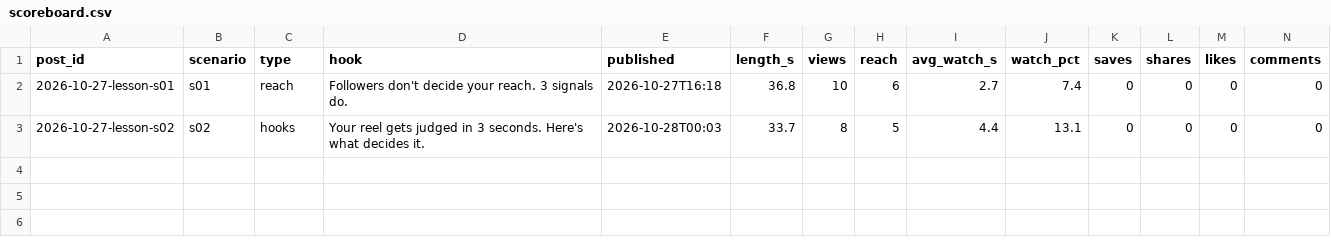
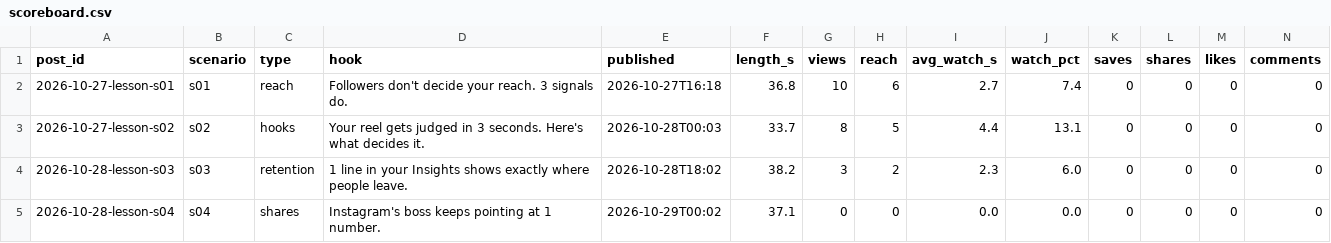
Before and after one commit to eliavsudai/madeyouwantit-media, a CSV file: scoreboard.csv, drawn as a sheet; only a part is shown; rows hold the shown columns only; the diff names each change by its address in the sheet, - before the commit and + after, or states it on an @@ line.

```diff
--- a/scoreboard.csv
+++ b/scoreboard.csv
+row 4: 2026-10-28-lesson-s03 | s03 | retention | 1 line in your Insights shows exactly where people leave. | 2026-10-28T18:02 | 38.2 | 3 | 2 | 2.3 | 6.0 | 0 | 0 | 0 | 0
+row 5: 2026-10-28-lesson-s04 | s04 | shares | Instagram's boss keeps pointing at 1 number. | 2026-10-29T00:02 | 37.1 | 0 | 0 | 0.0 | 0.0 | 0 | 0 | 0 | 0
```
Also changed, not shown: 2 other files.
